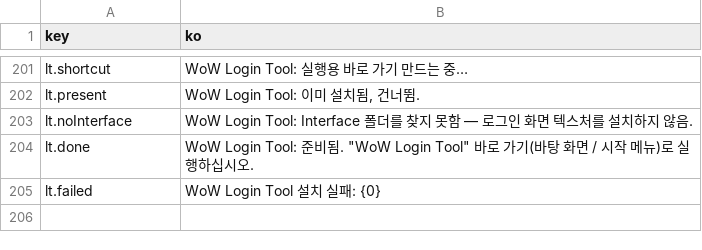
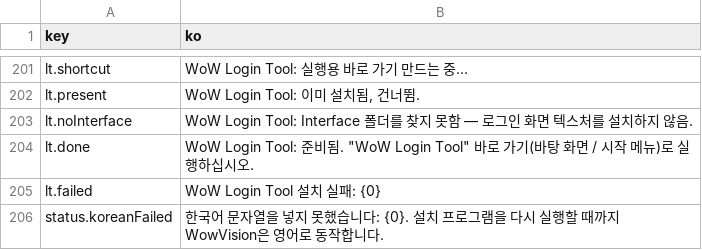
Before and after one commit to dnz3d4c/wowwork, a TSV file: reviews/2026-11-05-installer/ko.tsv, drawn as a sheet; only a part is shown, gaps mark what is left out; the diff names each change by its address in the sheet, - before the commit and + after, or states it on an @@ line.

```diff
--- a/reviews/2026-11-05-installer/ko.tsv
+++ b/reviews/2026-11-05-installer/ko.tsv
+row 206: status.koreanFailed | 한국어 문자열을 넣지 못했습니다: {0}. 설치 프로그램을 다시 실행할 때까지 WowVision은 영어로 동작합니다.
```
Also changed, not shown: 10 other files.
